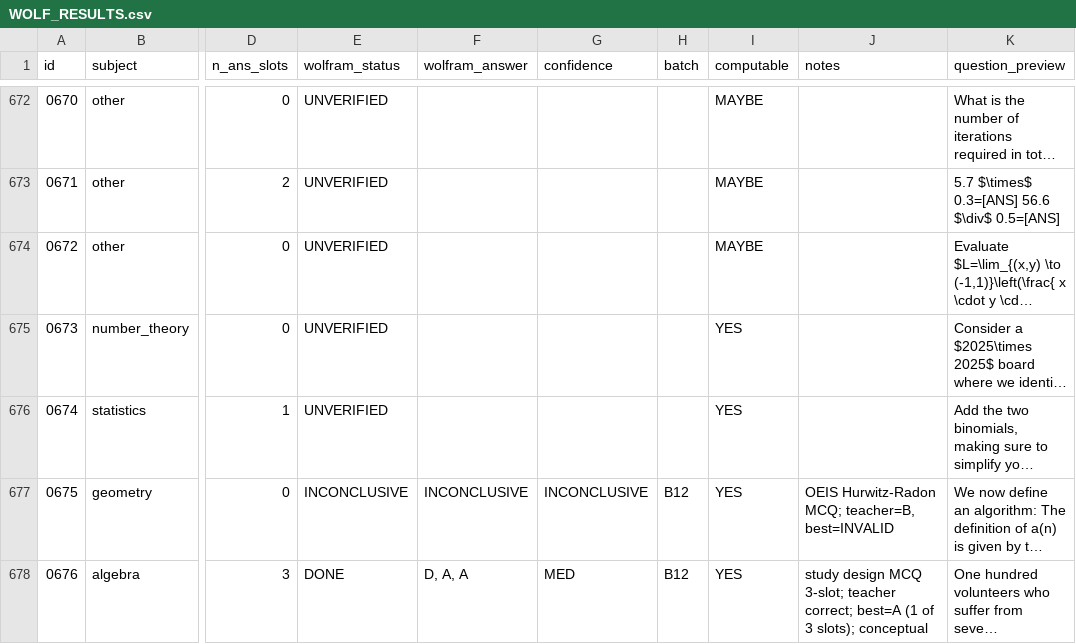
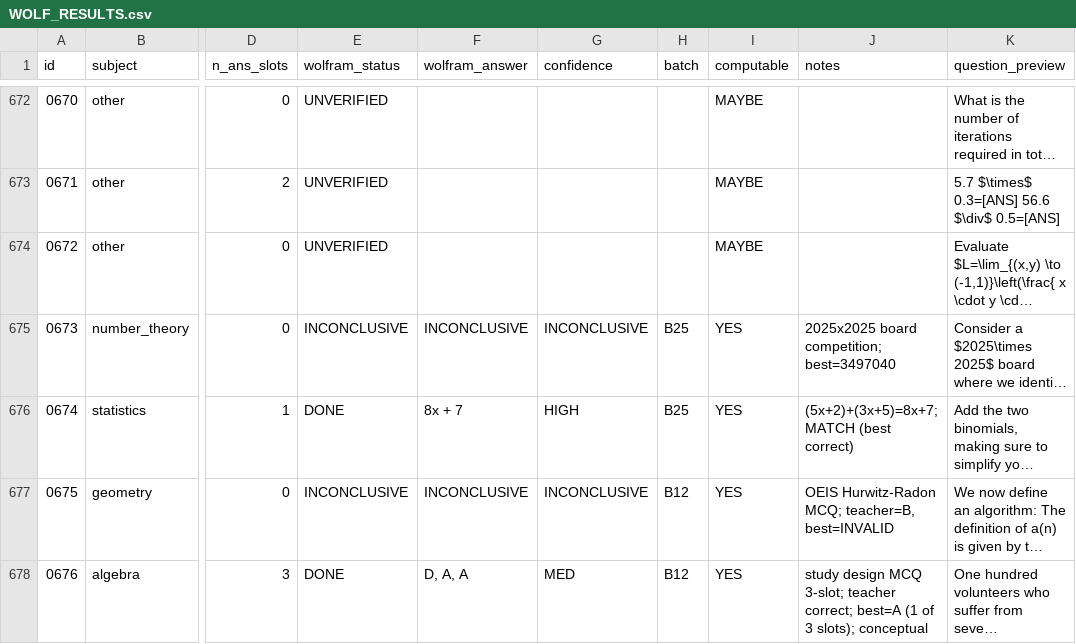
Before and after one commit to raindonovan/151B_SP26_Competition, a CSV file: data/search/wolfram/WOLF_RESULTS.csv, drawn as a sheet; only a part is shown, gaps mark what is left out; long unchanged cells end in …; the diff covers the shown part only; the diff names each change by its address in the sheet, - before the commit and + after, or states it on an @@ line.

```diff
--- a/data/search/wolfram/WOLF_RESULTS.csv
+++ b/data/search/wolfram/WOLF_RESULTS.csv
-E675 (wolfram_status): UNVERIFIED
+E675 (wolfram_status): INCONCLUSIVE
-F675 (wolfram_answer): (empty)
+F675 (wolfram_answer): INCONCLUSIVE
-G675 (confidence): (empty)
+G675 (confidence): INCONCLUSIVE
-H675:H676 (batch): (empty)
+H675:H676 (batch): B25
-J675 (notes): (empty)
+J675 (notes): 2025x2025 board competition; best=3497040
-E676 (wolfram_status): UNVERIFIED
+E676 (wolfram_status): DONE
-F676 (wolfram_answer): (empty)
+F676 (wolfram_answer): 8x + 7
-G676 (confidence): (empty)
+G676 (confidence): HIGH
-J676 (notes): (empty)
+J676 (notes): (5x+2)+(3x+5)=8x+7; MATCH (best correct)
```
Also changed, not shown: 115 edited cells elsewhere in this file, 6 other files.
